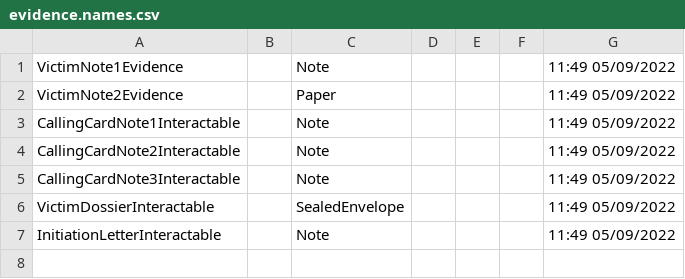
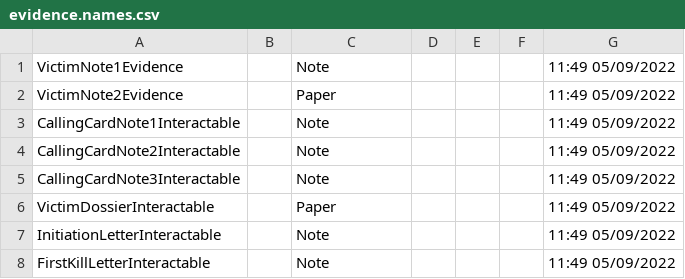
Before and after one commit to crispiboi/MurderCult, a CSV file: DDSContent/Strings/English/Evidence/evidence.names.csv, drawn as a sheet.

```diff
--- a/DDSContent/Strings/English/Evidence/evidence.names.csv
+++ b/DDSContent/Strings/English/Evidence/evidence.names.csv
@@ -5,3 +5,4 @@ CallingCardNote2Interactable,,"Note",,,,11:49 05/09/2022
 CallingCardNote3Interactable,,"Note",,,,11:49 05/09/2022
-VictimDossierInteractable,,"SealedEnvelope",,,,11:49 05/09/2022
+VictimDossierInteractable,,"Paper",,,,11:49 05/09/2022
 InitiationLetterInteractable,,"Note",,,,11:49 05/09/2022
+FirstKillLetterInteractable,,"Note",,,,11:49 05/09/2022
```
Also changed, not shown: DDSContent/Strings/English/DDS/dds.blocks.csv, 11 other files.
